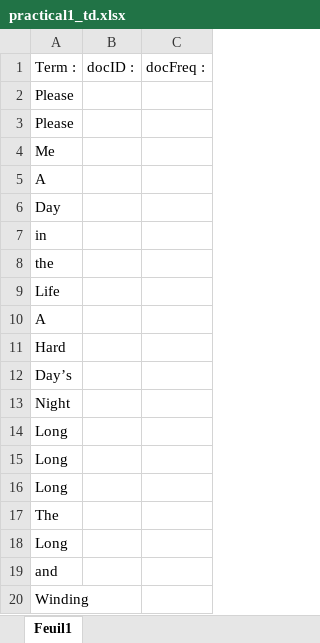
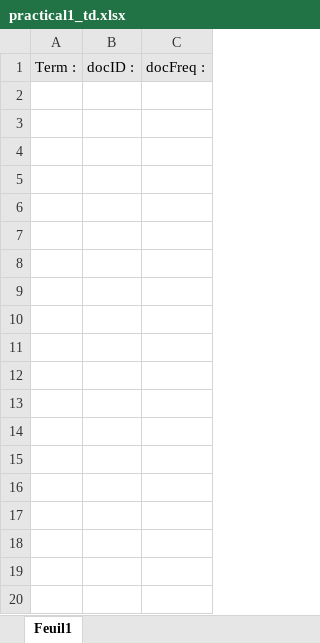
Before and after one commit to mohamedlrouabah1/RIM2DSC, an Excel workbook: practice1/practical1_td.xlsx, sheet Feuil1, drawn as a sheet; only a part is shown; values as stored, in another font and other column widths than the file's, no borders; the diff covers the shown part only; the diff names each change by its address in the sheet, - before the commit and + after, or states it on an @@ line.

Commit message:
new file:   practice1/practical1_report.xlsx 	modified:   practice1/practical1_td.xlsx

```diff
--- a/practice1/practical1_td.xlsx (sheet Feuil1)
+++ b/practice1/practical1_td.xlsx (sheet Feuil1)
-A1:C1 fill: none
+A1:C1 fill: #E7E6E6
-row 2: Please
-row 3: Please
-row 4: Me
-row 5: A
-row 6: Day
-row 7: in
-row 8: the
-row 9: Life
-row 10: A
-row 11: Hard
-row 12: Day’s
-row 13: Night
-row 14: Long
-row 15: Long
-row 16: Long
-row 17: The
-row 18: Long
-row 19: and
-row 20: Winding
```
Also changed, not shown: 10 removed rows elsewhere in this sheet, 1 other file.
